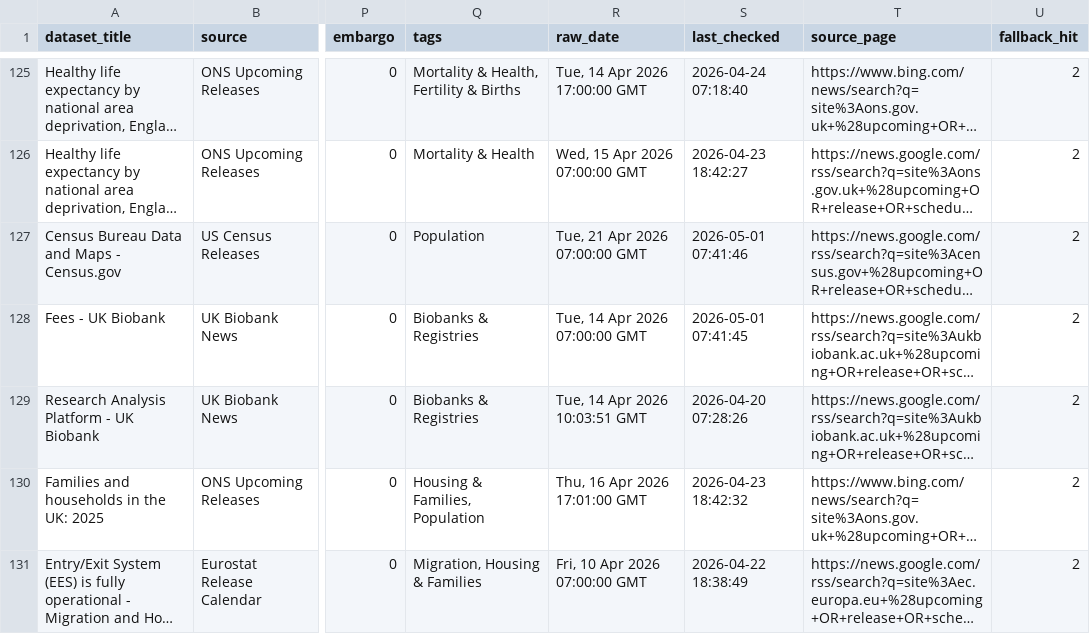
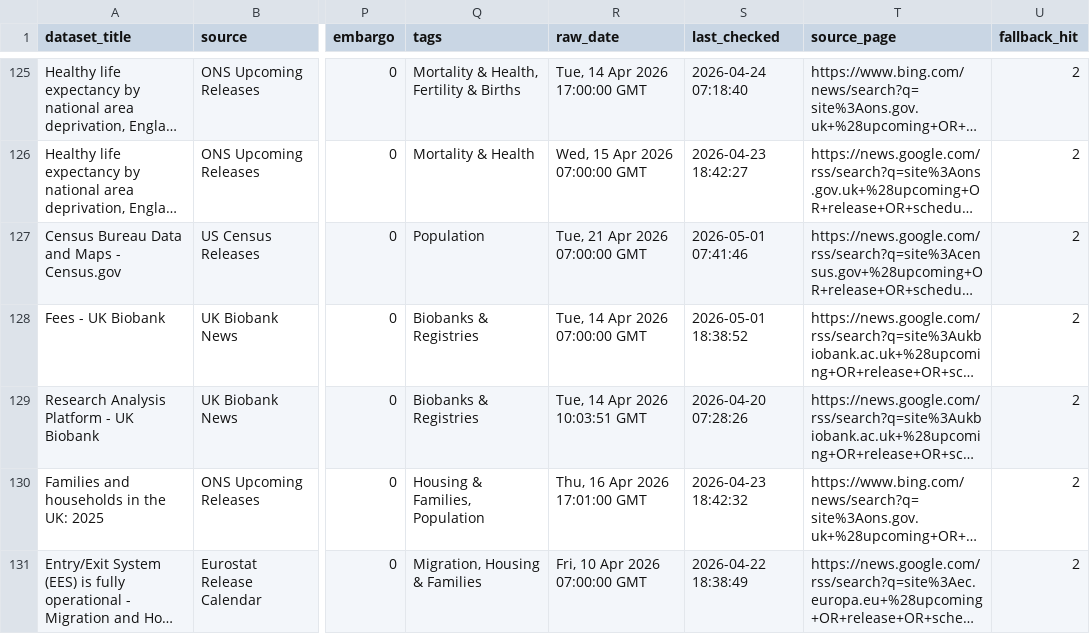
Before and after one commit to shamshxis/lcds-popdatarelease, a CSV file: data/dataset_tracker.csv, drawn as a sheet; only a part is shown, gaps mark what is left out; long unchanged cells end in …; the diff covers the shown part only; the diff names each change by its address in the sheet, - before the commit and + after, or states it on an @@ line.

```diff
--- a/data/dataset_tracker.csv
+++ b/data/dataset_tracker.csv
-S128 (last_checked): 2026-05-01 07:41:45
+S128 (last_checked): 2026-05-01 18:38:52
```
Also changed, not shown: 56 edited cells elsewhere in this file, 3 other files.
